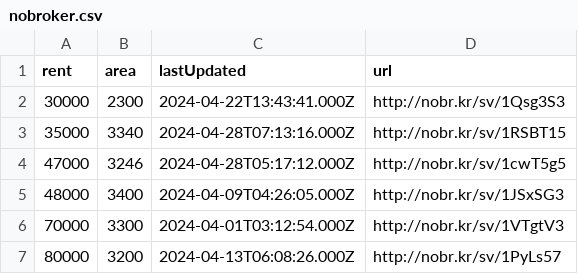
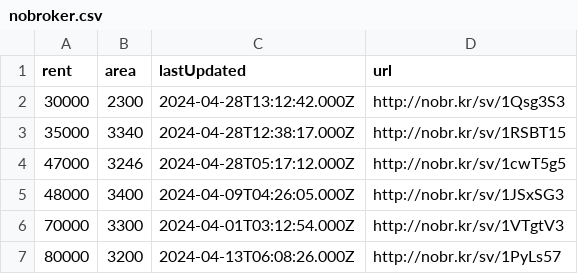
Before and after one commit to KShivendu/blr-societies, a CSV file: data/nobroker.csv, drawn as a sheet; only a part is shown; the diff covers the shown part only.

```diff
--- a/data/nobroker.csv
+++ b/data/nobroker.csv
@@ -1,4 +1,4 @@
 rent, area, lastUpdated, url
-30000, "2300","2024-04-22T13:43:41.000Z","http://nobr.kr/sv/1Qsg3S3"
-35000, "3340","2024-04-28T07:13:16.000Z","http://nobr.kr/sv/1RSBT15"
+30000, "2300","2024-04-28T13:12:42.000Z","http://nobr.kr/sv/1Qsg3S3"
+35000, "3340","2024-04-28T12:38:17.000Z","http://nobr.kr/sv/1RSBT15"
 47000, "3246","2024-04-28T05:17:12.000Z","http://nobr.kr/sv/1cwT5g5"
```
Also changed, not shown: 11 added rows, 8 removed rows, 17 moved rows and 1 edited cell elsewhere in this file.
